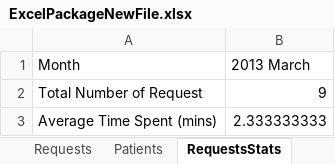
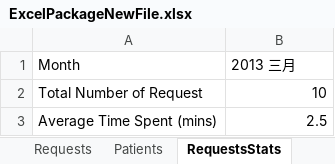
Before and after one commit to yunyunzai/PIRA, an Excel workbook: MvcApplication2/Content/ExcelPackageNewFile.xlsx, sheet RequestsStats, drawn as a sheet; values as stored, in another font and other column widths than the file's, no borders; charts and pictures not drawn; the diff names each change by its address in the sheet, - before the commit and + after, or states it on an @@ line.

```diff
--- a/MvcApplication2/Content/ExcelPackageNewFile.xlsx (sheet RequestsStats)
+++ b/MvcApplication2/Content/ExcelPackageNewFile.xlsx (sheet RequestsStats)
-B1: 2013 March
+B1: 2013 三月
-B2 (2013 三月): 9
+B2 (2013 三月): 10
-B3 (2013 三月): 2.333333333
+B3 (2013 三月): 2.5
```
Also changed, not shown: sheet Requests, charts or pictures, 2 other files.
